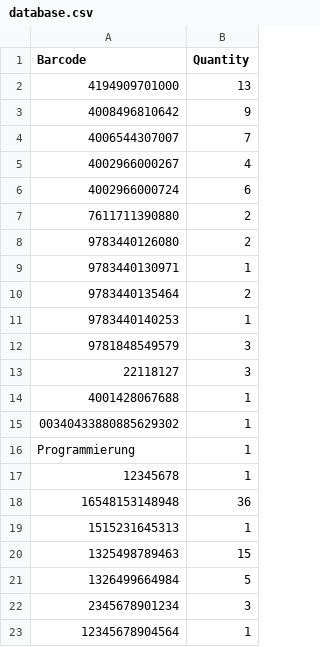
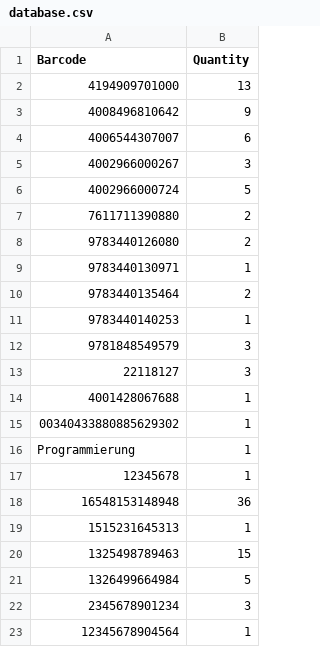
Before and after one commit to huntworker/Lagerverwaltung, a CSV file: build-Lagerverwaltung-Desktop_Qt_5_5_0_MinGW_32bit-Debug/database.csv, drawn as a sheet.

```diff
--- a/build-Lagerverwaltung-Desktop_Qt_5_5_0_MinGW_32bit-Debug/database.csv
+++ b/build-Lagerverwaltung-Desktop_Qt_5_5_0_MinGW_32bit-Debug/database.csv
@@ -3,5 +3,5 @@ Barcode,Quantity
 4008496810642,9
-4006544307007,7
-4002966000267,4
-4002966000724,6
+4006544307007,6
+4002966000267,3
+4002966000724,5
 7611711390880,2
```
Also changed, not shown: 14 other files.
